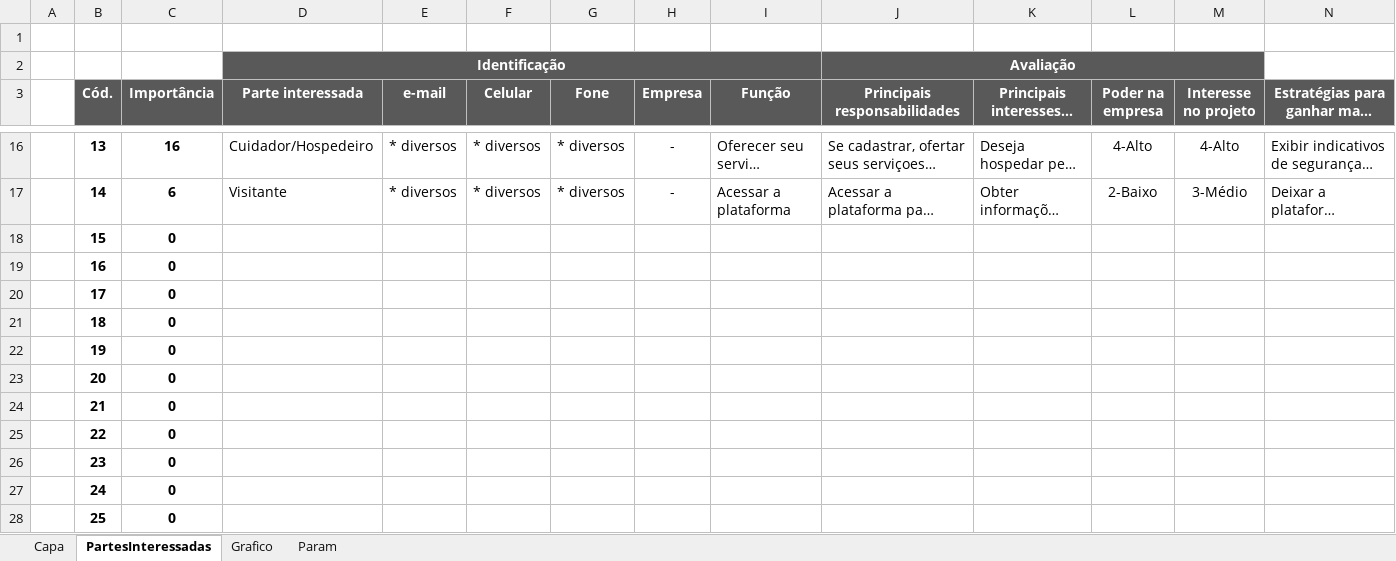
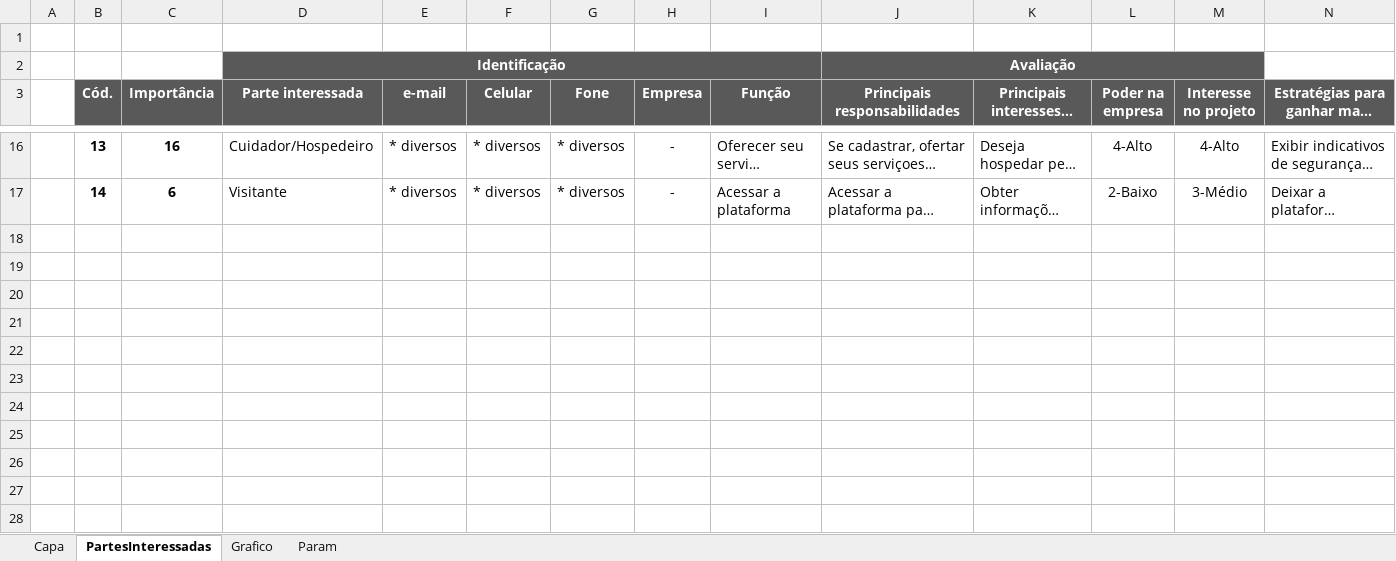
Before and after one commit to wemersonchaga/nannys-pet, an Excel workbook: doc/Registro de Partes Interessadas.xlsx, sheet PartesInteressadas, drawn as a sheet; only a part is shown, gaps mark what is left out; long unchanged cells end in …; values as stored, in another font and other column widths than the file's, no borders; conditional formats not drawn; rows hold the shown columns only; the diff names each change by its address in the sheet, - before the commit and + after, or states it on an @@ line.

Commit message:
partes interessadas

```diff
--- a/doc/Registro de Partes Interessadas.xlsx (sheet PartesInteressadas)
+++ b/doc/Registro de Partes Interessadas.xlsx (sheet PartesInteressadas)
-row 18:  | 15 | 0
-row 19:  | 16 | 0
-row 20:  | 17 | 0
-row 21:  | 18 | 0
-row 22:  | 19 | 0
-row 23:  | 20 | 0
-row 24:  | 21 | 0
-row 25:  | 22 | 0
-row 26:  | 23 | 0
-row 27:  | 24 | 0
-row 28:  | 25 | 0
```
